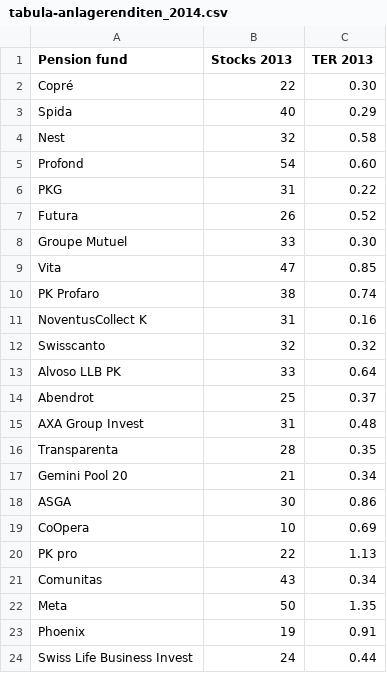
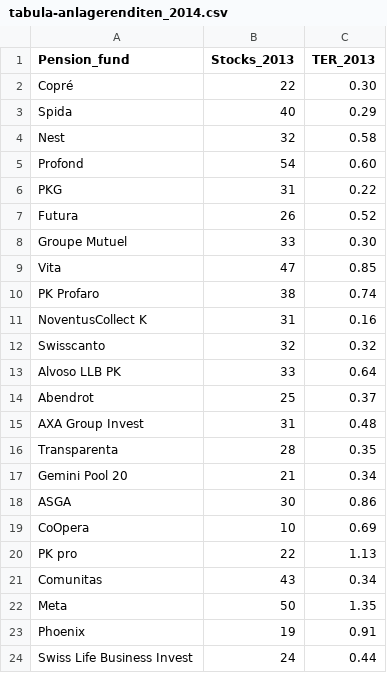
Before and after one commit to wonderfulexperience/data-studio-projects, a CSV file: code/Project_2/pension funds data and pitch/pensionskassenvergleich/tabula-anlagerenditen_2014.csv, drawn as a sheet.

```diff
--- a/code/Project_2/pension funds data and pitch/pensionskassenvergleich/tabula-anlagerenditen_2014.csv
+++ b/code/Project_2/pension funds data and pitch/pensionskassenvergleich/tabula-anlagerenditen_2014.csv
@@ -1,2 +1,2 @@
-"Pension fund","Stocks 2013","TER 2013"
+"Pension_fund","Stocks_2013","TER_2013"
 "Copré",22,"0.30"
```
Also changed, not shown: code/Project_2/pension funds data and pitch/pensionskassenvergleich/tabula-anlagerenditen_2017.csv, 25 other files.
